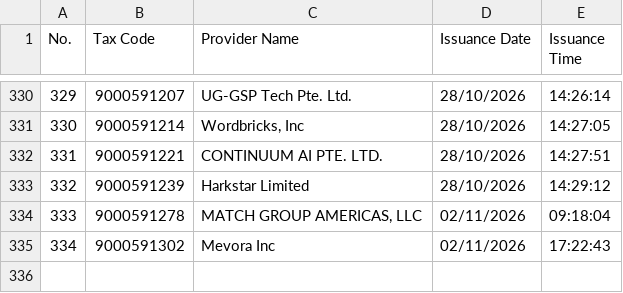
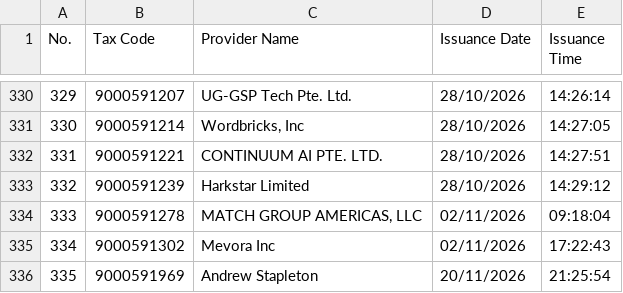
Before and after one commit to tubeoism/fct-id-lookup, a CSV file: registered_contractors.csv, drawn as a sheet; only a part is shown, gaps mark what is left out; the diff names each change by its address in the sheet, - before the commit and + after, or states it on an @@ line.

```diff
--- a/registered_contractors.csv
+++ b/registered_contractors.csv
+row 336: 335 | 9000591969 | Andrew Stapleton | 20/11/2026 | 21:25:54
```
Also changed, not shown: 1 other file.
